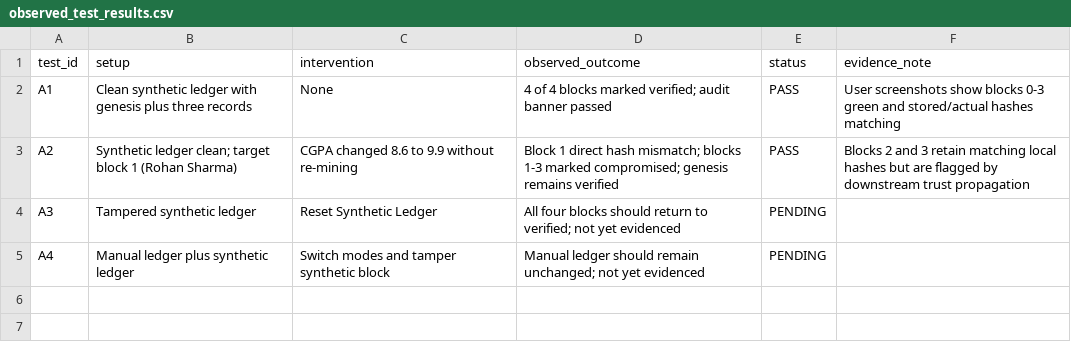
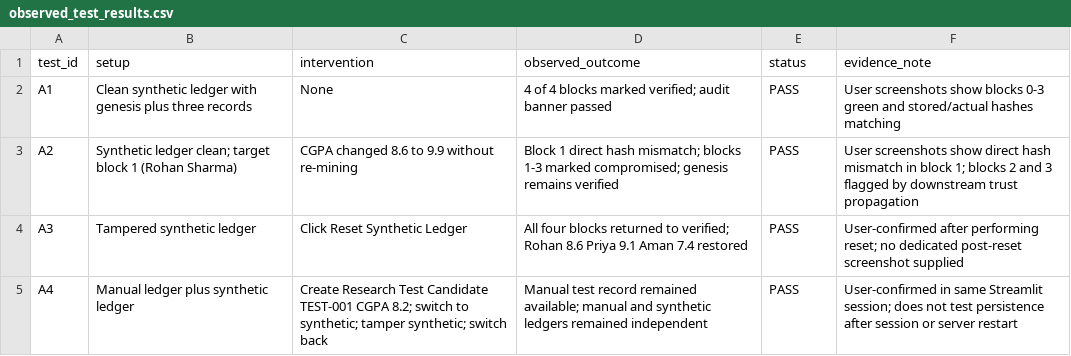
Before and after one commit to i0ankurmehta/CertiChain-Blockchain-Project, a CSV file: research/observed_test_results.csv, drawn as a sheet.

Commit message:
Record completed reset and isolation results

```diff
--- a/research/observed_test_results.csv
+++ b/research/observed_test_results.csv
@@ -2,4 +2,4 @@ test_id,setup,intervention,observed_outcome,status,evidence_note
 A1,Clean synthetic ledger with genesis plus three records,None,4 of 4 blocks marked verified; audit banner passed,PASS,User screenshots show blocks 0-3 green and stored/actual hashes matching
-A2,Synthetic ledger clean; target block 1 (Rohan Sharma),CGPA changed 8.6 to 9.9 without re-mining,Block 1 direct hash mismatch; blocks 1-3 marked compromised; genesis remains verified,PASS,Blocks 2 and 3 retain matching local hashes but are flagged by downstream trust propagation
-A3,Tampered synthetic ledger,Reset Synthetic Ledger,All four blocks should return to verified; not yet evidenced,PENDING,
-A4,Manual ledger plus synthetic ledger,Switch modes and tamper synthetic block,Manual ledger should remain unchanged; not yet evidenced,PENDING,
+A2,Synthetic ledger clean; target block 1 (Rohan Sharma),CGPA changed 8.6 to 9.9 without re-mining,Block 1 direct hash mismatch; blocks 1-3 marked compromised; genesis remains verified,PASS,User screenshots show direct hash mismatch in block 1; blocks 2 and 3 flagged by downstream trust propagation
+A3,Tampered synthetic ledger,Click Reset Synthetic Ledger,All four blocks returned to verified; Rohan 8.6 Priya 9.1 Aman 7.4 restored,PASS,User-confirmed after performing reset; no dedicated post-reset screenshot supplied
+A4,Manual ledger plus synthetic ledger,Create Research Test Candidate TEST-001 CGPA 8.2; switch to synthetic; tamper synthetic; switch back,Manual test record remained available; manual and synthetic ledgers remained independent,PASS,User-confirmed in same Streamlit session; does not test persistence after session or server restart
```
